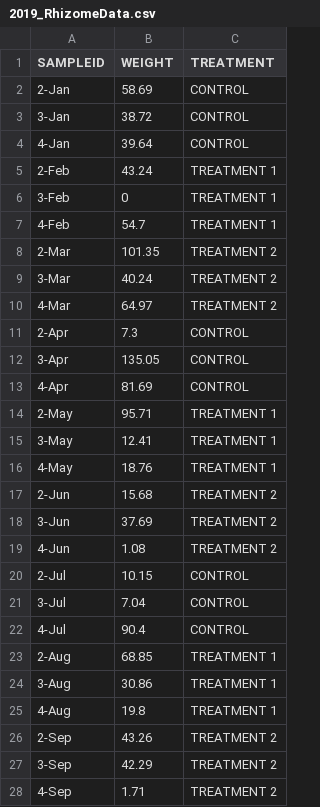
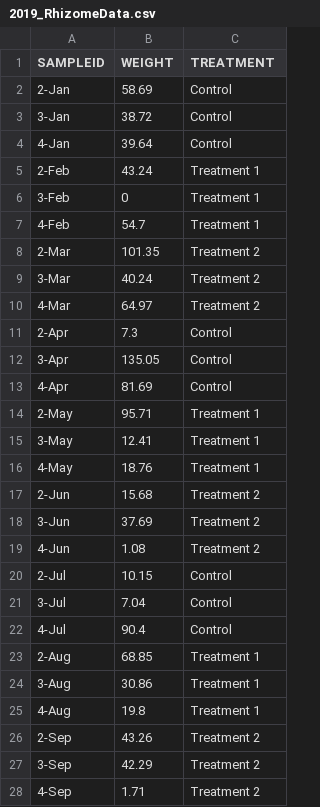
Before and after one commit to asarum-ecological/TyphaData, a CSV file: FieldData/2019_RhizomeData.csv, drawn as a sheet.

```diff
--- a/FieldData/2019_RhizomeData.csv
+++ b/FieldData/2019_RhizomeData.csv
@@ -1,28 +1,28 @@
 SAMPLEID,WEIGHT,TREATMENT
-2-Jan,58.69,CONTROL
-3-Jan,38.72,CONTROL
-4-Jan,39.64,CONTROL
-2-Feb,43.24,TREATMENT 1
-3-Feb,0,TREATMENT 1
-4-Feb,54.7,TREATMENT 1
-2-Mar,101.35,TREATMENT 2
-3-Mar,40.24,TREATMENT 2
-4-Mar,64.97,TREATMENT 2
-2-Apr,7.3,CONTROL
-3-Apr,135.05,CONTROL
-4-Apr,81.69,CONTROL
-2-May,95.71,TREATMENT 1
-3-May,12.41,TREATMENT 1
-4-May,18.76,TREATMENT 1
-2-Jun,15.68,TREATMENT 2
-3-Jun,37.69,TREATMENT 2
-4-Jun,1.08,TREATMENT 2
-2-Jul,10.15,CONTROL
-3-Jul,7.04,CONTROL
-4-Jul,90.4,CONTROL
-2-Aug,68.85,TREATMENT 1
-3-Aug,30.86,TREATMENT 1
-4-Aug,19.8,TREATMENT 1
-2-Sep,43.26,TREATMENT 2
-3-Sep,42.29,TREATMENT 2
-4-Sep,1.71,TREATMENT 2
+2-Jan,58.69,Control
+3-Jan,38.72,Control
+4-Jan,39.64,Control
+2-Feb,43.24,Treatment 1
+3-Feb,0,Treatment 1
+4-Feb,54.7,Treatment 1
+2-Mar,101.35,Treatment 2
+3-Mar,40.24,Treatment 2
+4-Mar,64.97,Treatment 2
+2-Apr,7.3,Control
+3-Apr,135.05,Control
+4-Apr,81.69,Control
+2-May,95.71,Treatment 1
+3-May,12.41,Treatment 1
+4-May,18.76,Treatment 1
+2-Jun,15.68,Treatment 2
+3-Jun,37.69,Treatment 2
+4-Jun,1.08,Treatment 2
+2-Jul,10.15,Control
+3-Jul,7.04,Control
+4-Jul,90.4,Control
+2-Aug,68.85,Treatment 1
+3-Aug,30.86,Treatment 1
+4-Aug,19.8,Treatment 1
+2-Sep,43.26,Treatment 2
+3-Sep,42.29,Treatment 2
+4-Sep,1.71,Treatment 2
```
Also changed, not shown: 8 other files.
